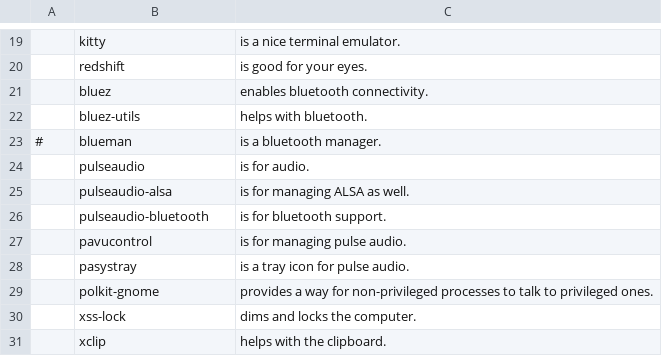
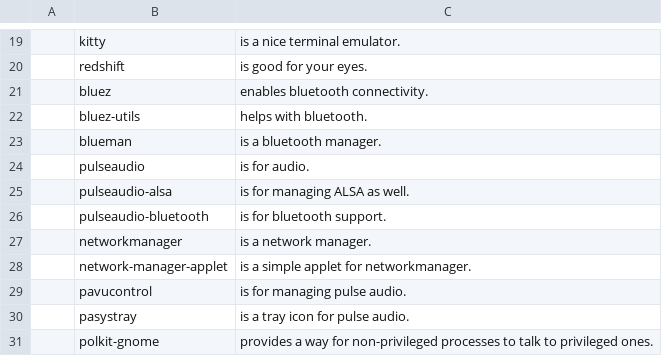
Before and after one commit to EvanTich/dots, a CSV file: pkglist.csv, drawn as a sheet; only a part is shown, gaps mark what is left out; the shorter side is filled out with more unchanged rows.

Commit message:
more packages

```diff
--- a/pkglist.csv
+++ b/pkglist.csv
@@ -22,3 +22,3 @@
 ,bluez-utils,       "helps with bluetooth."
-#,blueman,           "is a bluetooth manager."
+,blueman,           "is a bluetooth manager."
 ,pulseaudio,        "is for audio."
@@ -26,2 +26,4 @@
 ,pulseaudio-bluetooth, "is for bluetooth support."
+,networkmanager,    "is a network manager."
+,network-manager-applet, "is a simple applet for networkmanager."
 ,pavucontrol,       "is for managing pulse audio."
```
